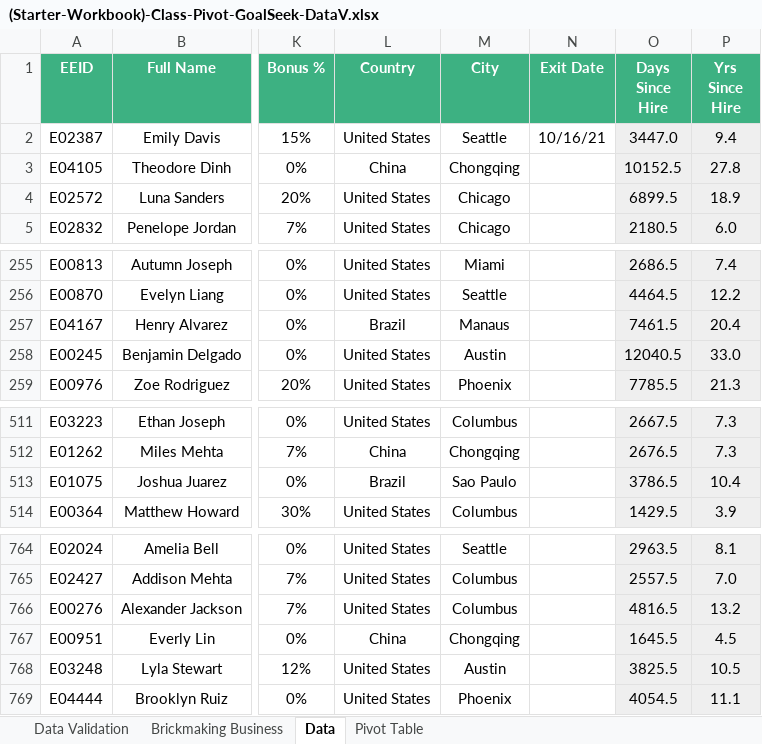
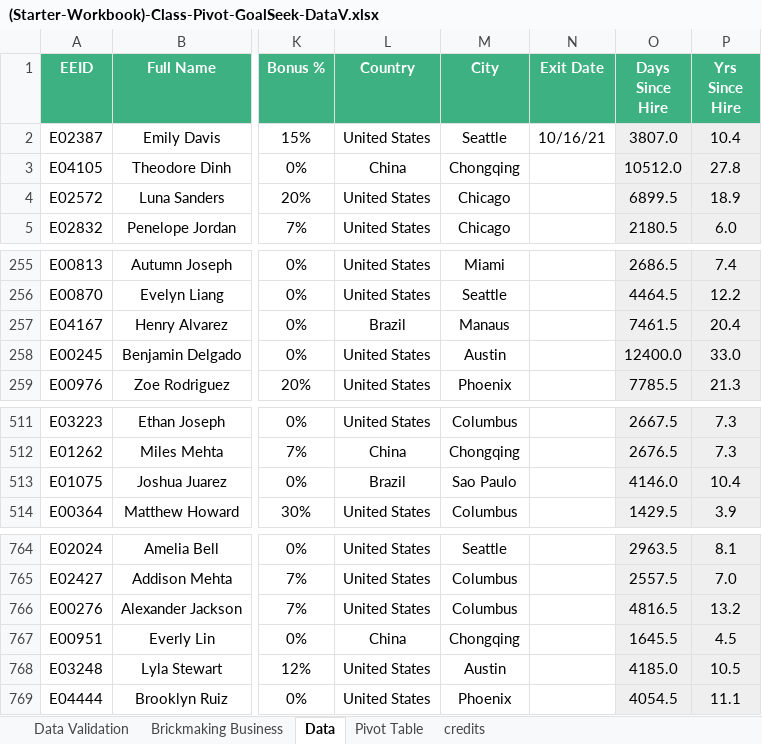
Before and after one commit to byu-cce270/content, an Excel workbook: docs/unit1/3_pivot_goalseek/(Starter-Workbook)-Class-Pivot-GoalSeek-DataV.xlsx, sheet Data, drawn as a sheet; only a part is shown, gaps mark what is left out; values as stored, in another font and other column widths than the file's, no borders; the diff names each change by its address in the sheet, - before the commit and + after, or states it on an @@ line.

```diff
--- a/docs/unit1/3_pivot_goalseek/(Starter-Workbook)-Class-Pivot-GoalSeek-DataV.xlsx (sheet Data)
+++ b/docs/unit1/3_pivot_goalseek/(Starter-Workbook)-Class-Pivot-GoalSeek-DataV.xlsx (sheet Data)
@@ sheet tab unhidden: credits @@
-O2 (Days Since Hire): 3447.0
+O2 (Days Since Hire): 3807.0
-P2 (Yrs Since Hire): 9.4
+P2 (Yrs Since Hire): 10.4
-O3 (Days Since Hire): 10152.5
+O3 (Days Since Hire): 10512.0
-O258 (Days Since Hire): 12040.5
+O258 (Days Since Hire): 12400.0
-O513 (Days Since Hire): 3786.5
+O513 (Days Since Hire): 4146.0
-O768 (Days Since Hire): 3825.5
+O768 (Days Since Hire): 4185.0
```
Also changed, not shown: sheet Pivot Table, sheet Data Validation, charts or pictures, docs/unit1/3_pivot_goalseek/(Starter-Workbook)-HW-Pivot-GoalSeek-DataV.xlsx, docs/unit1/3_pivot_goalseek/(Starter-Workbook)-Pre-Pivot-GoalSeek-DataV.xlsx, 8 other files.
